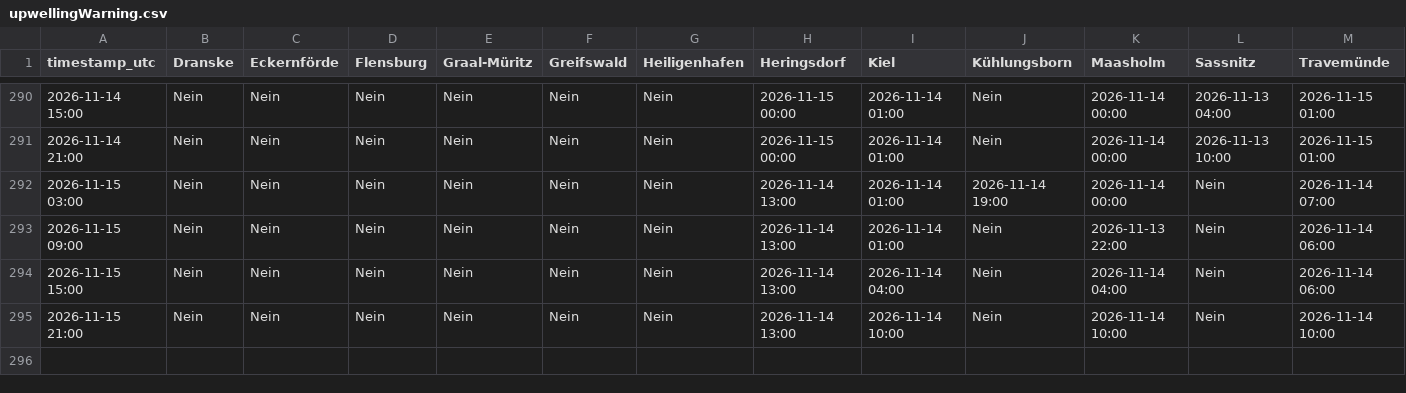
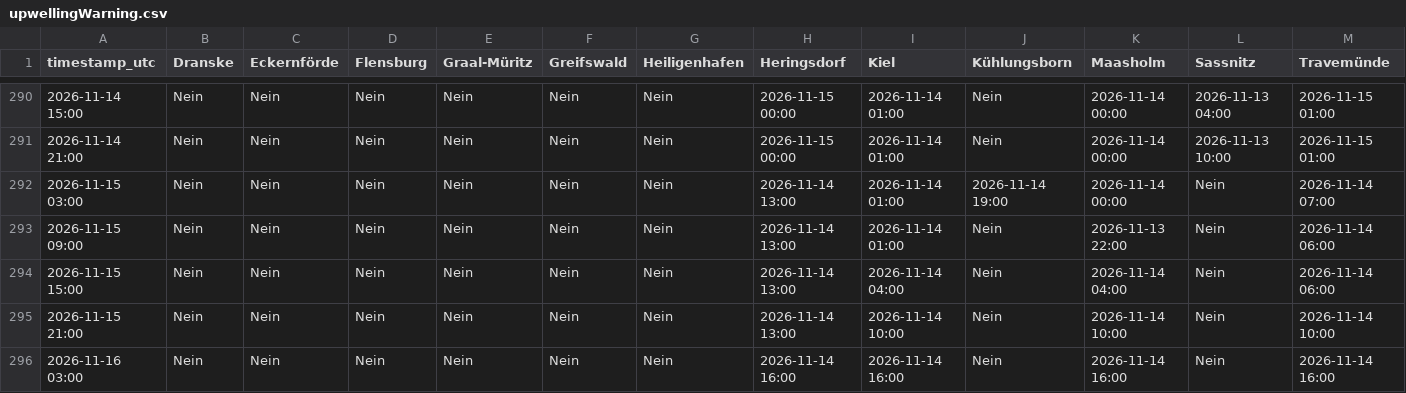
Before and after one commit to sw-of/detectUpwellingBaltic, a CSV file: upwellingWarning.csv, drawn as a sheet; only a part is shown, gaps mark what is left out; rows hold the shown columns only; the diff names each change by its address in the sheet, - before the commit and + after, or states it on an @@ line.

```diff
--- a/upwellingWarning.csv
+++ b/upwellingWarning.csv
+row 296: 2026-11-16 03:00 | Nein | Nein | Nein | Nein | Nein | Nein | 2026-11-14 16:00 | 2026-11-14 16:00 | Nein | 2026-11-14 16:00 | Nein | 2026-11-14 16:00
```
Also changed, not shown: archive/heringsdorf/status_log.csv, archive/kiel/status_log.csv, 28 other files.
